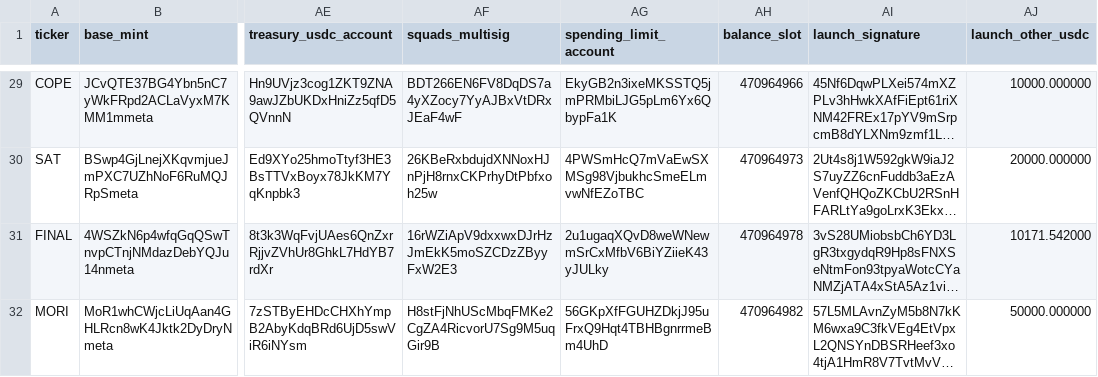
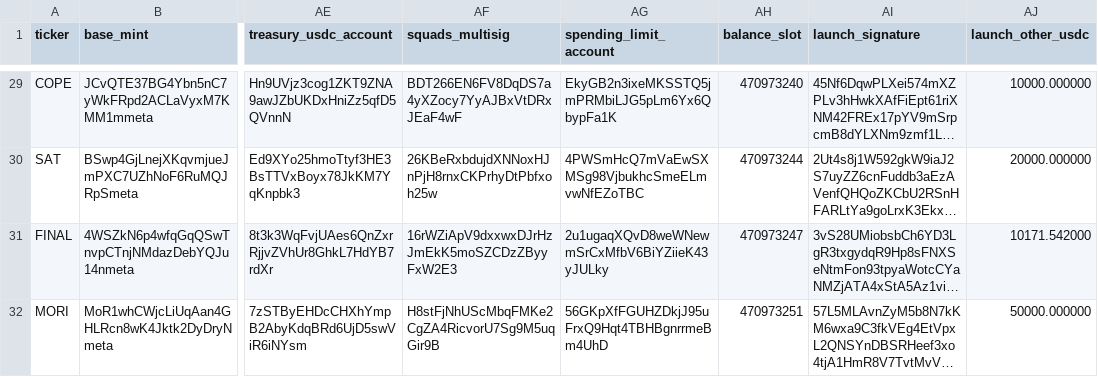
Before and after one commit to nikolaskahris-png/raise-tracker, a CSV file: data/treasury.csv, drawn as a sheet; only a part is shown, gaps mark what is left out; long unchanged cells end in …; the diff covers the shown part only; the diff names each change by its address in the sheet, - before the commit and + after, or states it on an @@ line.

```diff
--- a/data/treasury.csv
+++ b/data/treasury.csv
-AH29 (balance_slot): 470964966
+AH29 (balance_slot): 470973240
-AH30 (balance_slot): 470964973
+AH30 (balance_slot): 470973244
-AH31 (balance_slot): 470964978
+AH31 (balance_slot): 470973247
-AH32 (balance_slot): 470964982
+AH32 (balance_slot): 470973251
```
Also changed, not shown: 28 edited cells elsewhere in this file, 3 other files.
